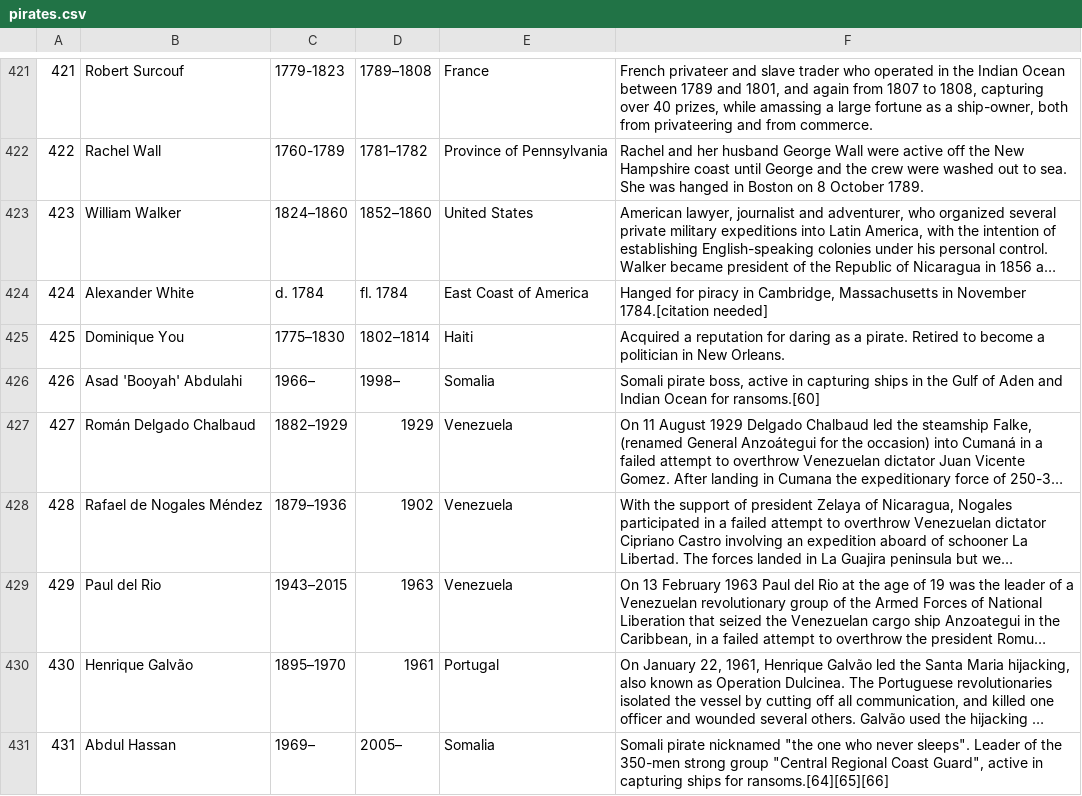
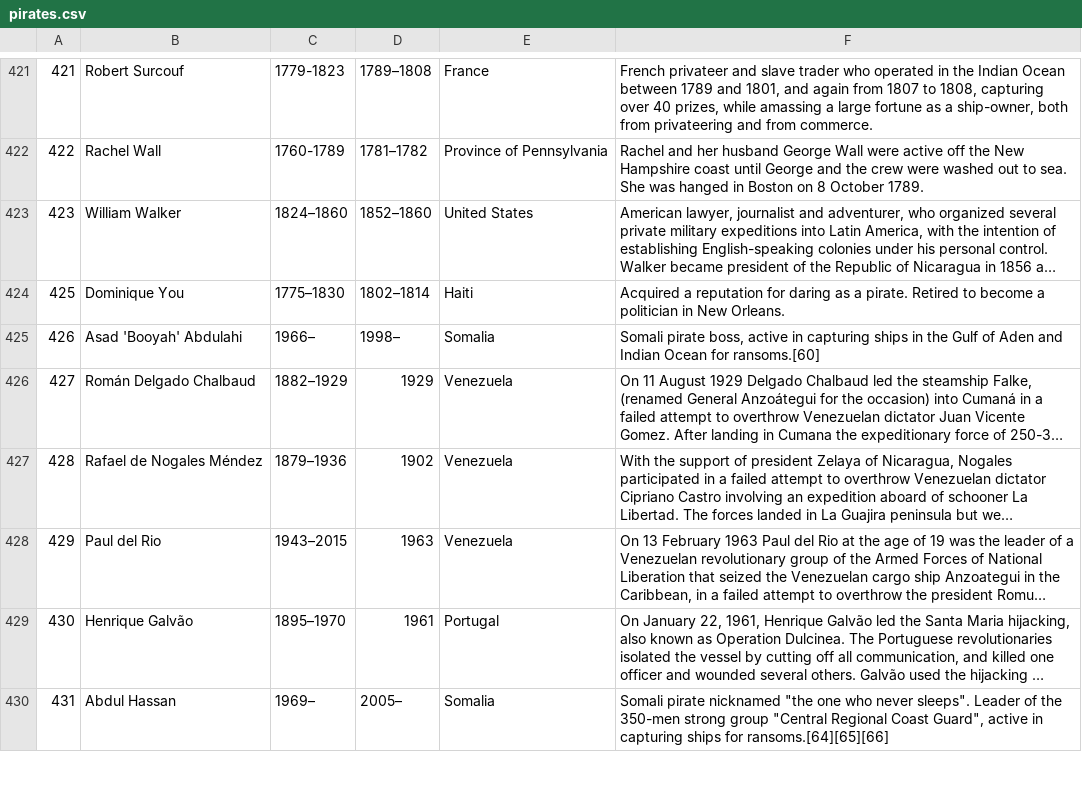
Before and after one commit to latviancoder/the-pirate-list, a CSV file: public/pirates.csv, drawn as a sheet; only a part is shown, gaps mark what is left out; long unchanged cells end in …; the diff names each change by its address in the sheet, - before the commit and + after, or states it on an @@ line.

Commit message:
virtualized list

```diff
--- a/public/pirates.csv
+++ b/public/pirates.csv
-row 424: 424 | Alexander White | d. 1784 | fl. 1784 | East Coast of America | Hanged for piracy in Cambridge, Massachusetts in November 1784.[citation needed]
```
Also changed, not shown: 4 other files.
